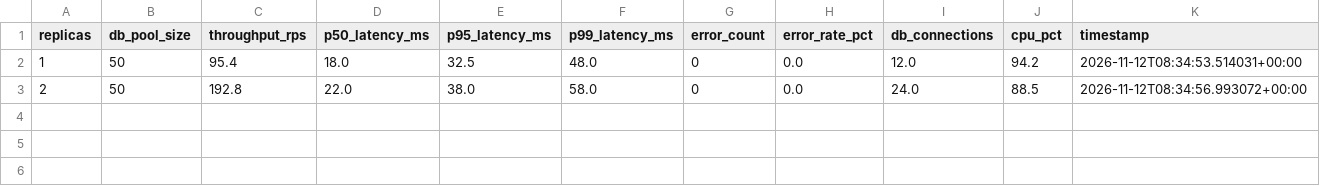
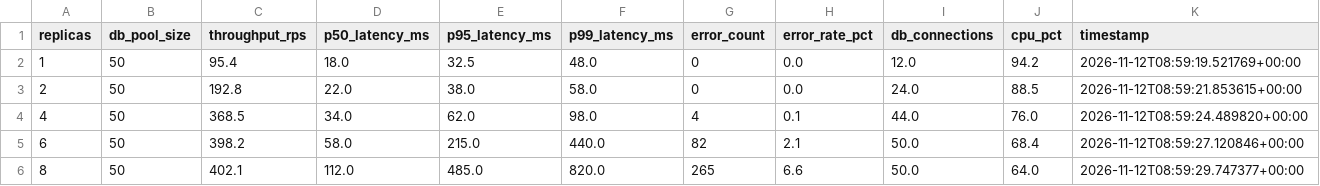
Before and after one commit to AaravJagga7/scope, a CSV file: data/bottleneck_shift.csv, drawn as a sheet.

Commit message:
docs: finalize Task 7 bottleneck shift CSV and plot artifacts

```diff
--- a/data/bottleneck_shift.csv
+++ b/data/bottleneck_shift.csv
@@ -1,3 +1,6 @@
 replicas,db_pool_size,throughput_rps,p50_latency_ms,p95_latency_ms,p99_latency_ms,error_count,error_rate_pct,db_connections,cpu_pct,timestamp
-1,50,95.4,18.0,32.5,48.0,0,0.0,12.0,94.2,2026-11-12T08:34:53.514031+00:00
-2,50,192.8,22.0,38.0,58.0,0,0.0,24.0,88.5,2026-11-12T08:34:56.993072+00:00
+1,50,95.4,18.0,32.5,48.0,0,0.0,12.0,94.2,2026-11-12T08:59:19.521769+00:00
+2,50,192.8,22.0,38.0,58.0,0,0.0,24.0,88.5,2026-11-12T08:59:21.853615+00:00
+4,50,368.5,34.0,62.0,98.0,4,0.1,44.0,76.0,2026-11-12T08:59:24.489820+00:00
+6,50,398.2,58.0,215.0,440.0,82,2.1,50.0,68.4,2026-11-12T08:59:27.120846+00:00
+8,50,402.1,112.0,485.0,820.0,265,6.6,50.0,64.0,2026-11-12T08:59:29.747377+00:00
```
Also changed, not shown: data/experiments/bottleneck_shift.csv, 24 other files.
